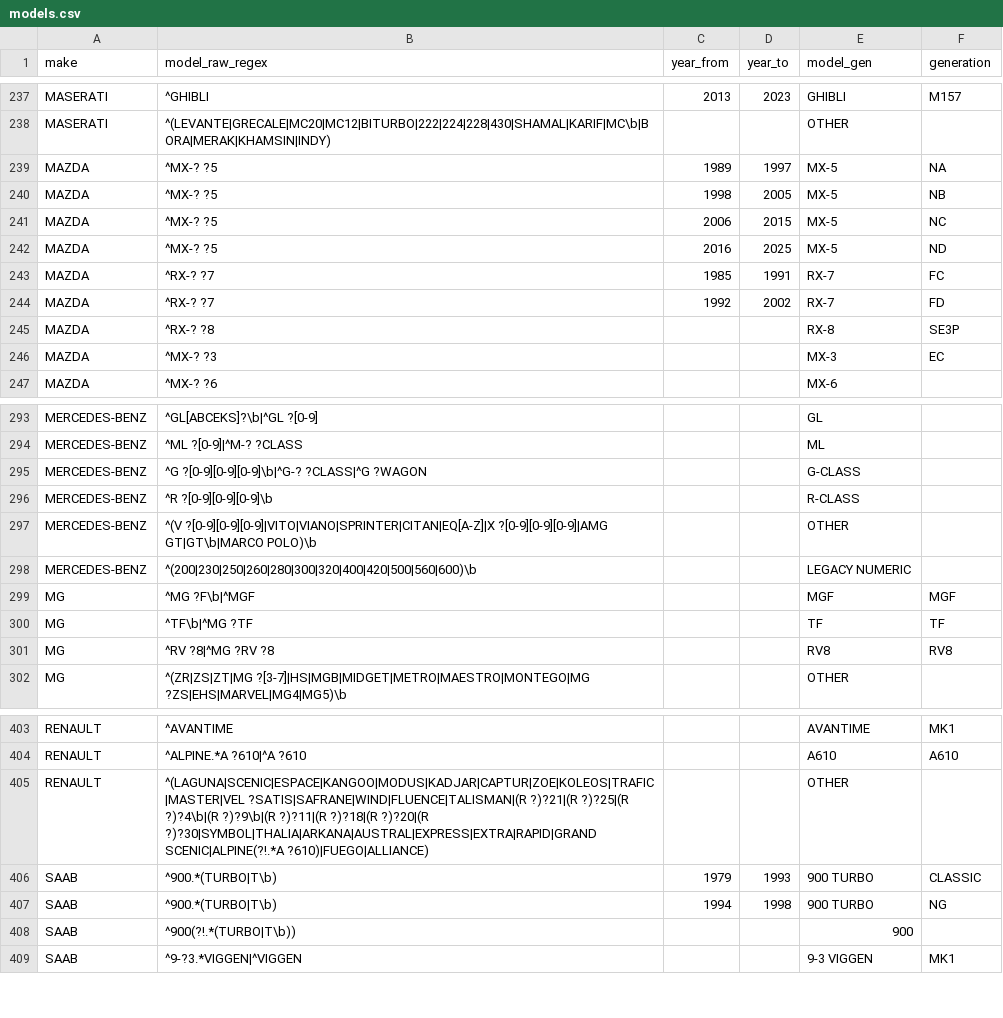
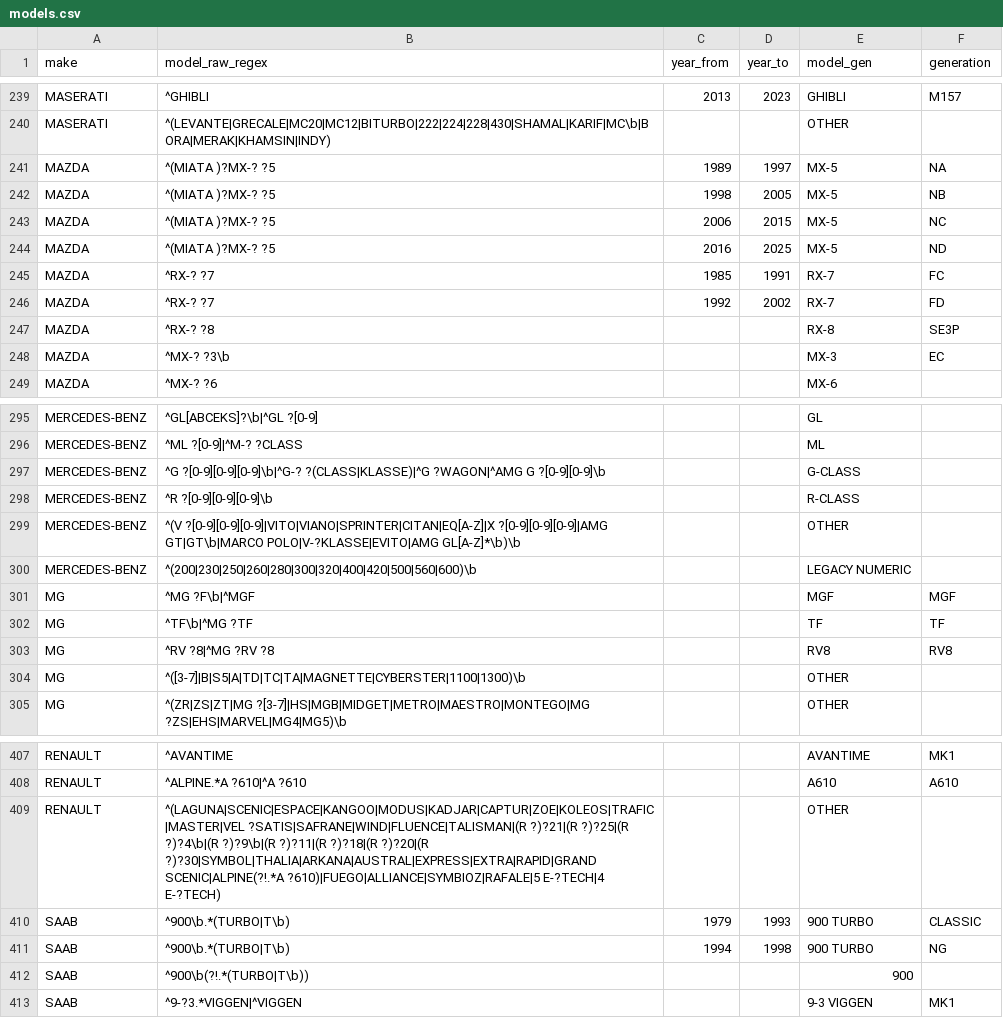
Before and after one commit to fasca/predcar, a CSV file: mapping/models.csv, drawn as a sheet; only a part is shown, gaps mark what is left out; the diff covers the shown part only.

```diff
--- a/mapping/models.csv
+++ b/mapping/models.csv
@@ -238,6 +240,6 @@ MASERATI,^GHIBLI,2013,2023,GHIBLI,M157
 MASERATI,^(LEVANTE|GRECALE|MC20|MC12|BITURBO|222|224|228|430|SHAMAL|KARIF|MC\b|BORA|MERAK|KHAMSIN|INDY),,,OTHER,
-MAZDA,^MX-? ?5,1989,1997,MX-5,NA
-MAZDA,^MX-? ?5,1998,2005,MX-5,NB
-MAZDA,^MX-? ?5,2006,2015,MX-5,NC
-MAZDA,^MX-? ?5,2016,2025,MX-5,ND
+MAZDA,^(MIATA )?MX-? ?5,1989,1997,MX-5,NA
+MAZDA,^(MIATA )?MX-? ?5,1998,2005,MX-5,NB
+MAZDA,^(MIATA )?MX-? ?5,2006,2015,MX-5,NC
+MAZDA,^(MIATA )?MX-? ?5,2016,2025,MX-5,ND
 MAZDA,^RX-? ?7,1985,1991,RX-7,FC
@@ -245,3 +247,3 @@ MAZDA,^RX-? ?7,1992,2002,RX-7,FD
 MAZDA,^RX-? ?8,,,RX-8,SE3P
-MAZDA,^MX-? ?3,,,MX-3,EC
+MAZDA,^MX-? ?3\b,,,MX-3,EC
 MAZDA,^MX-? ?6,,,MX-6,
@@ -294,5 +296,5 @@ MERCEDES-BENZ,^GL[ABCEKS]?\b|^GL ?[0-9],,,GL,
 MERCEDES-BENZ,^ML ?[0-9]|^M-? ?CLASS,,,ML,
-MERCEDES-BENZ,^G ?[0-9][0-9][0-9]\b|^G-? ?CLASS|^G ?WAGON,,,G-CLASS,
+MERCEDES-BENZ,^G ?[0-9][0-9][0-9]\b|^G-? ?(CLASS|KLASSE)|^G ?WAGON|^AMG G ?[0-9][0-9]\b,,,G-CLASS,
 MERCEDES-BENZ,^R ?[0-9][0-9][0-9]\b,,,R-CLASS,
-MERCEDES-BENZ,^(V ?[0-9][0-9][0-9]|VITO|VIANO|SPRINTER|CITAN|EQ[A-Z]|X ?[0-9][0-9][0-9]|AMG GT|GT\b|MARCO POLO)\b,,,OTHER,
+MERCEDES-BENZ,^(V ?[0-9][0-9][0-9]|VITO|VIANO|SPRINTER|CITAN|EQ[A-Z]|X ?[0-9][0-9][0-9]|AMG GT|GT\b|MARCO POLO|V-?KLASSE|EVITO|AMG GL[A-Z]*\b)\b,,,OTHER,
 MERCEDES-BENZ,^(200|230|250|260|280|300|320|400|420|500|560|600)\b,,,LEGACY NUMERIC,
@@ -301,2 +303,3 @@ MG,^TF\b|^MG ?TF,,,TF,TF
 MG,^RV ?8|^MG ?RV ?8,,,RV8,RV8
+MG,^([3-7]|B|S5|A|TD|TC|TA|MAGNETTE|CYBERSTER|1100|1300)\b,,,OTHER,
 MG,^(ZR|ZS|ZT|MG ?[3-7]|HS|MGB|MIDGET|METRO|MAESTRO|MONTEGO|MG ?ZS|EHS|MARVEL|MG4|MG5)\b,,,OTHER,
@@ -404,6 +408,6 @@ RENAULT,^AVANTIME,,,AVANTIME,MK1
 RENAULT,^ALPINE.*A ?610|^A ?610,,,A610,A610
-RENAULT,^(LAGUNA|SCENIC|ESPACE|KANGOO|MODUS|KADJAR|CAPTUR|ZOE|KOLEOS|TRAFIC|MASTER|VEL ?SATIS|SAFRANE|WIND|FLUENCE|TALISMAN|(R ?)?21|(R ?)?25|(R ?)?4\b|(R ?)?9\b|(R ?)?11|(R ?)?18|(R ?)?20|(R ?)?30|SYMBOL|THALIA|ARKANA|AUSTRAL|EXPRESS|EXTRA|RAPID|GRAND SCENIC|ALPINE(?!.*A ?610)|FUEGO|ALLIANCE),,,OTHER,
-SAAB,^900.*(TURBO|T\b),1979,1993,900 TURBO,CLASSIC
-SAAB,^900.*(TURBO|T\b),1994,1998,900 TURBO,NG
-SAAB,^900(?!.*(TURBO|T\b)),,,900,
+RENAULT,^(LAGUNA|SCENIC|ESPACE|KANGOO|MODUS|KADJAR|CAPTUR|ZOE|KOLEOS|TRAFIC|MASTER|VEL ?SATIS|SAFRANE|WIND|FLUENCE|TALISMAN|(R ?)?21|(R ?)?25|(R ?)?4\b|(R ?)?9\b|(R ?)?11|(R ?)?18|(R ?)?20|(R ?)?30|SYMBOL|THALIA|ARKANA|AUSTRAL|EXPRESS|EXTRA|RAPID|GRAND SCENIC|ALPINE(?!.*A ?610)|FUEGO|ALLIANCE|SYMBIOZ|RAFALE|5 E-?TECH|4 E-?TECH),,,OTHER,
+SAAB,^900\b.*(TURBO|T\b),1979,1993,900 TURBO,CLASSIC
+SAAB,^900\b.*(TURBO|T\b),1994,1998,900 TURBO,NG
+SAAB,^900\b(?!.*(TURBO|T\b)),,,900,
 SAAB,^9-?3.*VIGGEN|^VIGGEN,,,9-3 VIGGEN,MK1
```
Also changed, not shown: 3 added rows and 44 edited cells elsewhere in this file, mapping/target_models.csv, 42 other files.
